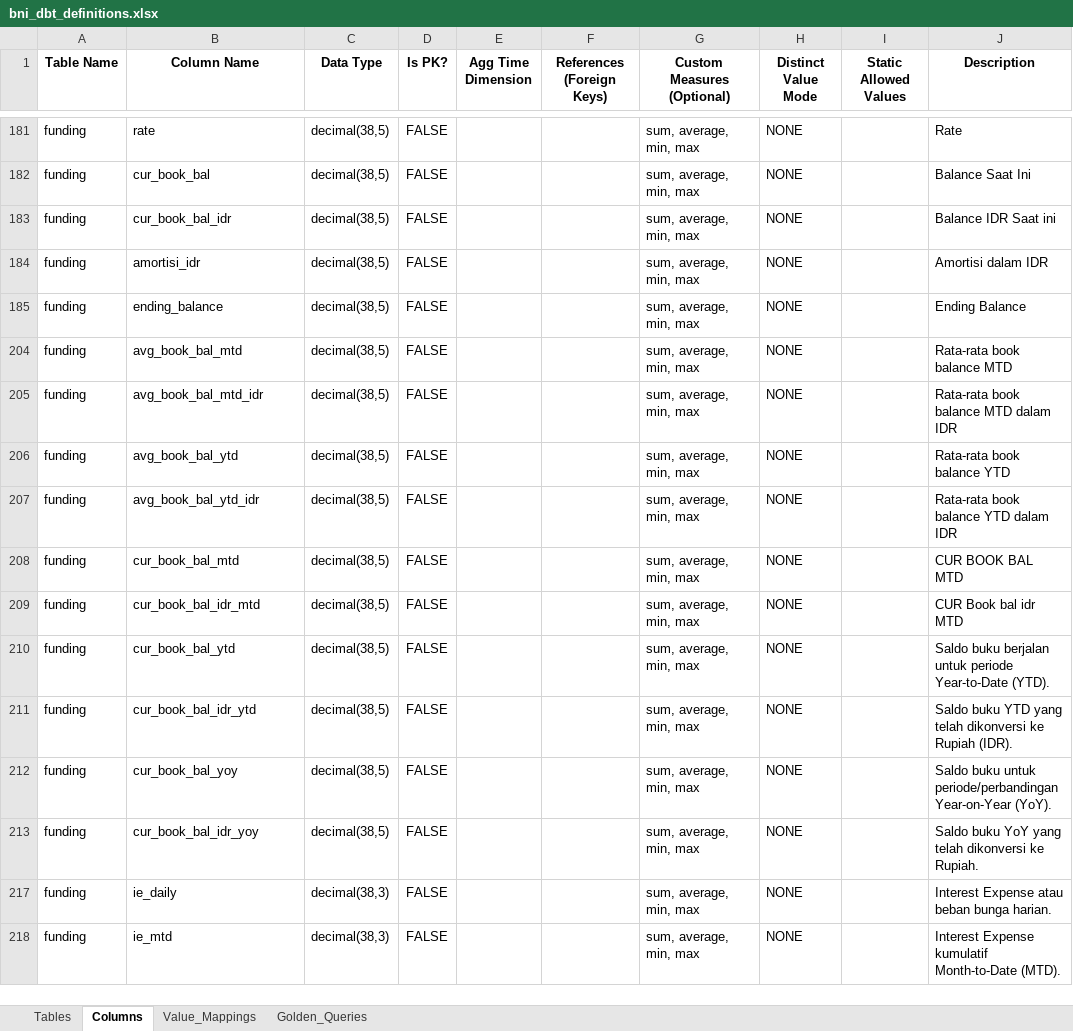
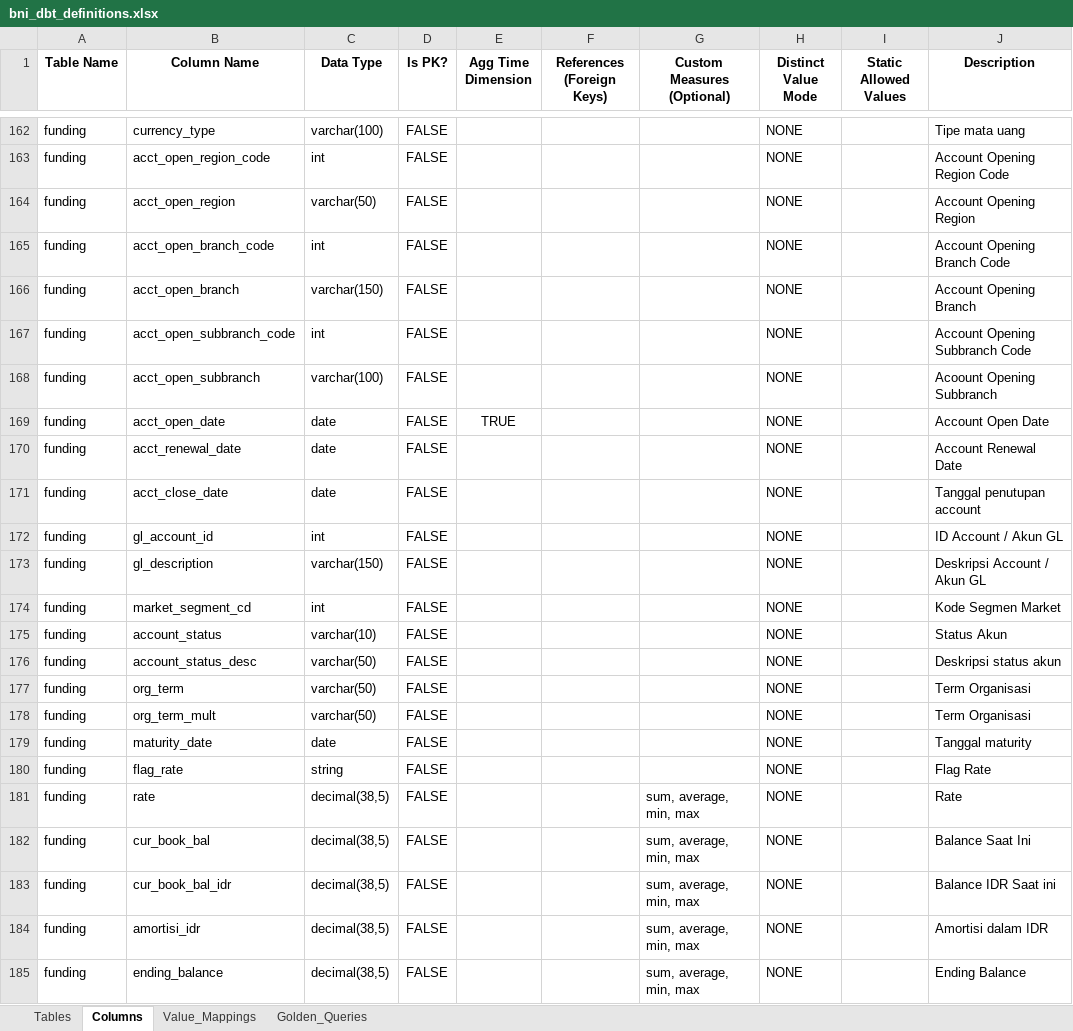
Before and after one commit to ykvn/bni-ai, an Excel workbook: ask-data/data/bni_dbt_definitions.xlsx, sheet Columns, drawn as a sheet; only a part is shown, gaps mark what is left out; the shorter side is filled out with more unchanged rows; values as stored, in another font and other column widths than the file's, no borders; the diff covers the shown part only; the diff names each change by its address in the sheet, - before the commit and + after, or states it on an @@ line.

Commit message:
feat: Update descriptions in schema and dbt files for clarity and consistency

```diff
--- a/ask-data/data/bni_dbt_definitions.xlsx (sheet Columns)
+++ b/ask-data/data/bni_dbt_definitions.xlsx (sheet Columns)
@@ row 162 unhidden: funding | currency_type | varchar(100) | FALSE |  |  |  | NONE |  | Tipe mata uang @@
@@ row 163 unhidden: funding | acct_open_region_code | int | FALSE |  |  |  | NONE |  | Account Opening Region Code @@
@@ row 164 unhidden: funding | acct_open_region | varchar(50) | FALSE |  |  |  | NONE |  | Account Opening Region @@
@@ row 165 unhidden: funding | acct_open_branch_code | int | FALSE |  |  |  | NONE |  | Account Opening Branch Code @@
@@ row 166 unhidden: funding | acct_open_branch | varchar(150) | FALSE |  |  |  | NONE |  | Account Opening Branch @@
@@ row 167 unhidden: funding | acct_open_subbranch_code | int | FALSE |  |  |  | NONE |  | Account Opening Subbranch Code @@
@@ row 168 unhidden: funding | acct_open_subbranch | varchar(100) | FALSE |  |  |  | NONE |  | Acoount Opening Subbranch @@
@@ row 169 unhidden: funding | acct_open_date | date | FALSE | TRUE |  |  | NONE |  | Account Open Date @@
@@ row 170 unhidden: funding | acct_renewal_date | date | FALSE |  |  |  | NONE |  | Account Renewal Date @@
@@ row 171 unhidden: funding | acct_close_date | date | FALSE |  |  |  | NONE |  | Tanggal penutupan account @@
@@ row 172 unhidden: funding | gl_account_id | int | FALSE |  |  |  | NONE |  | ID Account / Akun GL @@
@@ row 173 unhidden: funding | gl_description | varchar(150) | FALSE |  |  |  | NONE |  | Deskripsi Account / Akun GL @@
@@ row 174 unhidden: funding | market_segment_cd | int | FALSE |  |  |  | NONE |  | Kode Segmen Market @@
@@ row 175 unhidden: funding | account_status | varchar(10) | FALSE |  |  |  | NONE |  | Status Akun @@
@@ row 176 unhidden: funding | account_status_desc | varchar(50) | FALSE |  |  |  | NONE |  | Deskripsi status akun @@
@@ row 177 unhidden: funding | org_term | varchar(50) | FALSE |  |  |  | NONE |  | Term Organisasi @@
@@ row 178 unhidden: funding | org_term_mult | varchar(50) | FALSE |  |  |  | NONE |  | Term Organisasi @@
@@ row 179 unhidden: funding | maturity_date | date | FALSE |  |  |  | NONE |  | Tanggal maturity @@
@@ row 180 unhidden: funding | flag_rate | string | FALSE |  |  |  | NONE |  | Flag Rate @@
```
Also changed, not shown: 266 hidden or unhidden rows elsewhere in this sheet, sheet Golden_Queries, sheet Tables, 2 other files.
